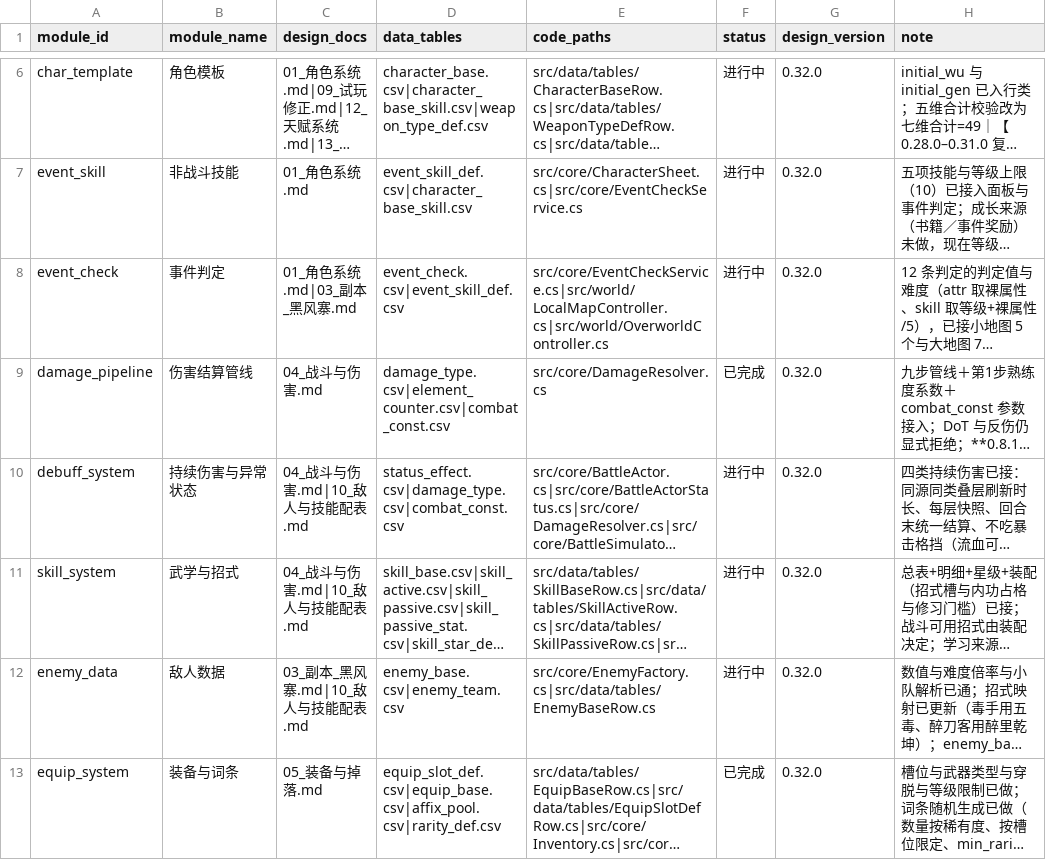
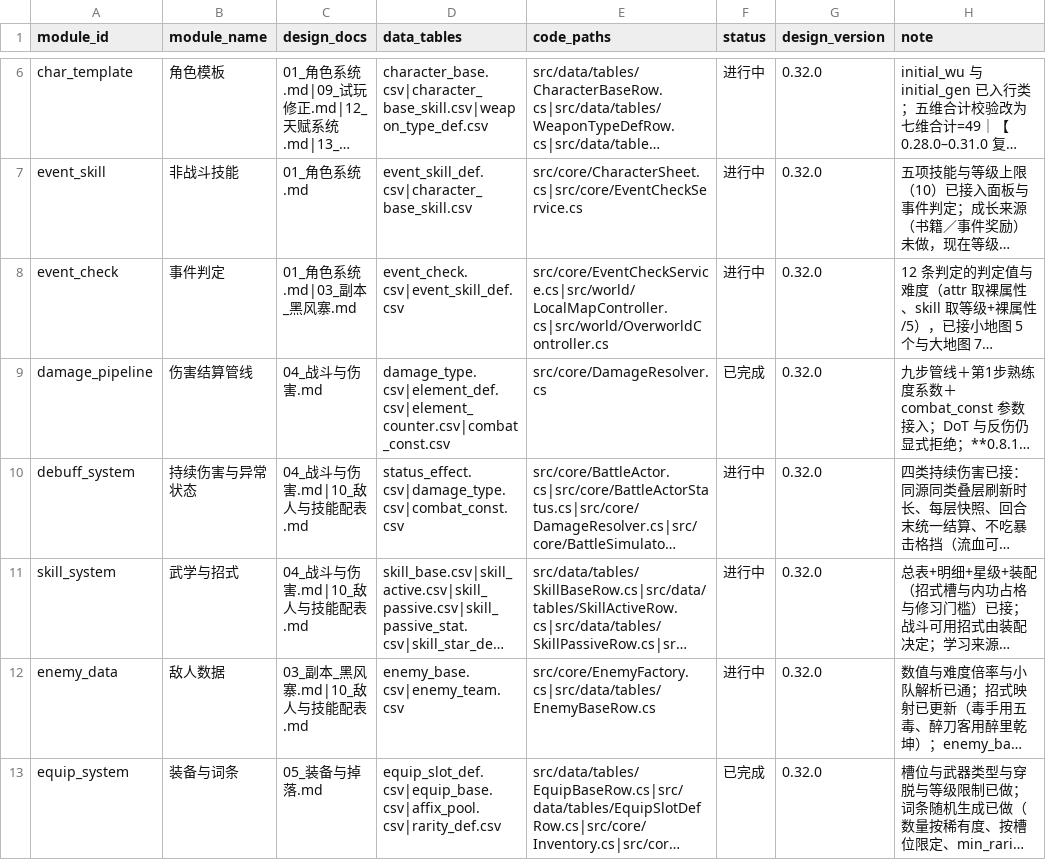
Before and after one commit to qianzhuqing/lunhui, a CSV file: docs/dev/模块对接表.csv, drawn as a sheet; only a part is shown, gaps mark what is left out; long unchanged cells end in …; the diff names each change by its address in the sheet, - before the commit and + after, or states it on an @@ line.

```diff
--- a/docs/dev/模块对接表.csv
+++ b/docs/dev/模块对接表.csv
-D9 (data_tables): damage_type.csv|element_counter.csv|combat_const.csv
+D9 (data_tables): damage_type.csv|element_def.csv|element_counter.csv|combat_const.csv
```
Also changed, not shown: docs/dev/验证清单.csv, 20 other files.
